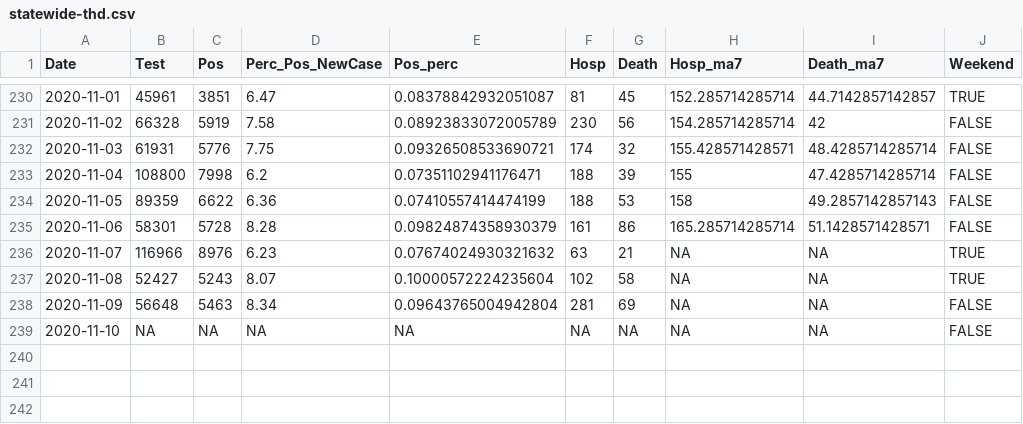
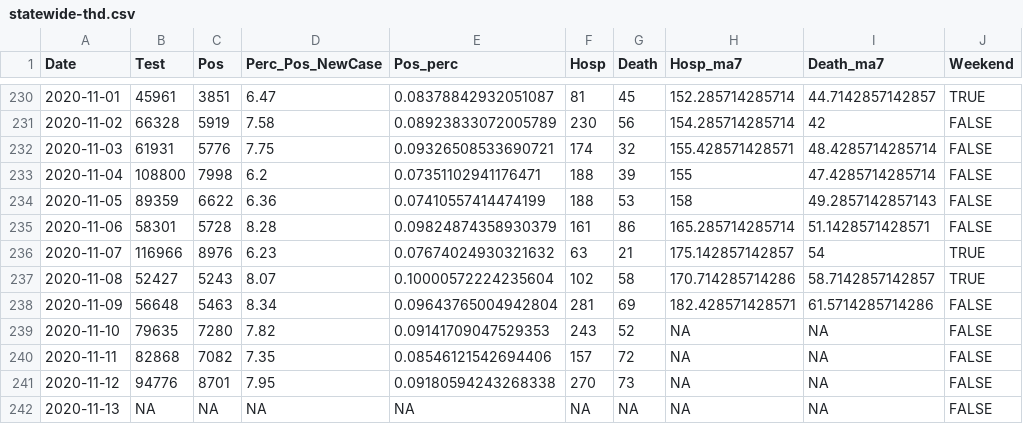
Before and after one commit to kokbent/covis19-data, a CSV file: statewide-thd.csv, drawn as a sheet; only a part is shown, gaps mark what is left out.

```diff
--- a/statewide-thd.csv
+++ b/statewide-thd.csv
@@ -235,5 +235,8 @@ Date,Test,Pos,Perc_Pos_NewCase,Pos_perc,Hosp,Death,Hosp_ma7,Death_ma7,Weekend
 2020-11-06,58301,5728,8.28,0.09824874358930379,161,86,165.285714285714,51.1428571428571,FALSE
-2020-11-07,116966,8976,6.23,0.07674024930321632,63,21,NA,NA,TRUE
-2020-11-08,52427,5243,8.07,0.10000572224235604,102,58,NA,NA,TRUE
-2020-11-09,56648,5463,8.34,0.09643765004942804,281,69,NA,NA,FALSE
-2020-11-10,NA,NA,NA,NA,NA,NA,NA,NA,FALSE
+2020-11-07,116966,8976,6.23,0.07674024930321632,63,21,175.142857142857,54,TRUE
+2020-11-08,52427,5243,8.07,0.10000572224235604,102,58,170.714285714286,58.7142857142857,TRUE
+2020-11-09,56648,5463,8.34,0.09643765004942804,281,69,182.428571428571,61.5714285714286,FALSE
+2020-11-10,79635,7280,7.82,0.09141709047529353,243,52,NA,NA,FALSE
+2020-11-11,82868,7082,7.35,0.08546121542694406,157,72,NA,NA,FALSE
+2020-11-12,94776,8701,7.95,0.09180594243268338,270,73,NA,NA,FALSE
+2020-11-13,NA,NA,NA,NA,NA,NA,NA,NA,FALSE
```
Also changed, not shown: case_ev.csv, ct_pos_perc.csv, 3 other files.
